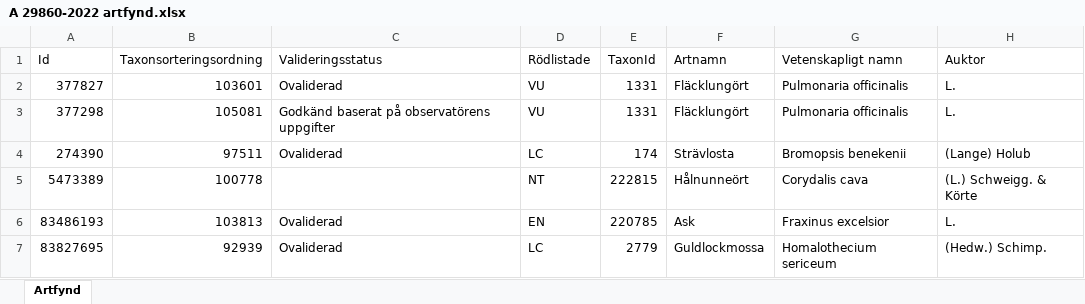
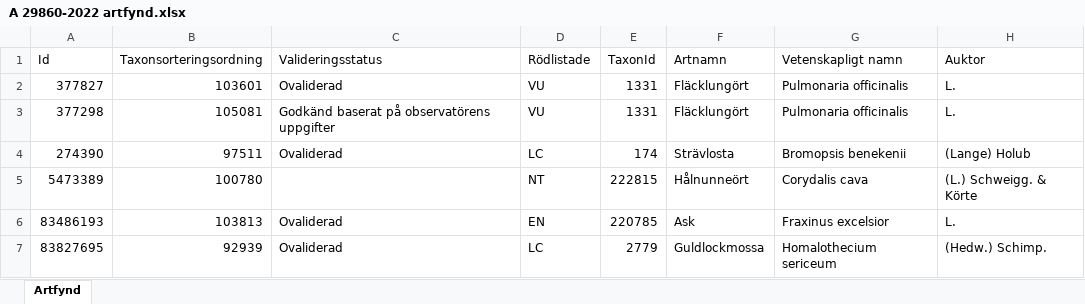
Before and after one commit to klasma/Logging_1270, an Excel workbook: artfynd/A 29860-2022 artfynd.xlsx, sheet Artfynd, drawn as a sheet; only a part is shown; values as stored, in another font and other column widths than the file's, no borders; the diff names each change by its address in the sheet, - before the commit and + after, or states it on an @@ line.

```diff
--- a/artfynd/A 29860-2022 artfynd.xlsx (sheet Artfynd)
+++ b/artfynd/A 29860-2022 artfynd.xlsx (sheet Artfynd)
-B5 (Taxonsorteringsordning): 100778
+B5 (Taxonsorteringsordning): 100780
```
Also changed, not shown: artfynd/A 2018-2024 artfynd.xlsx, artfynd/A 23466-2022 artfynd.xlsx, 56 other files.
